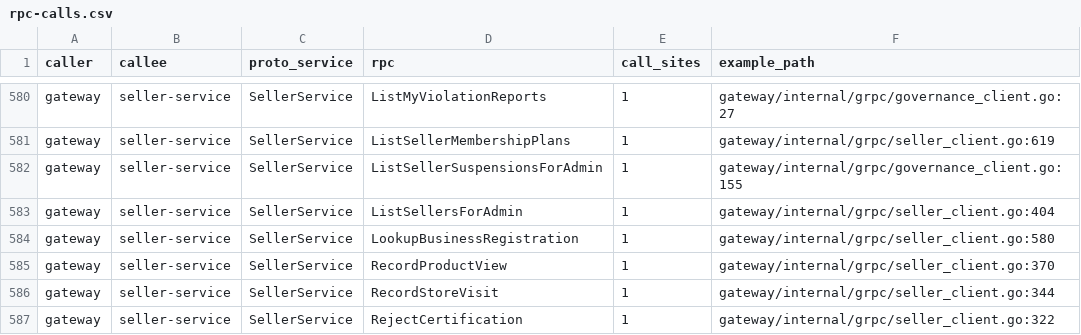
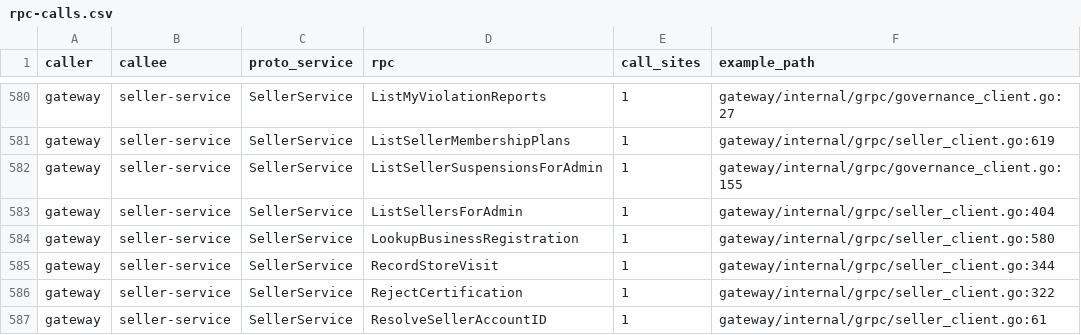
Before and after one commit to Will413028/hawkr, a CSV file: backend/docs/plans/2026-09-24-go-modular-monolith/rpc-calls.csv, drawn as a sheet; only a part is shown, gaps mark what is left out; the shorter side is filled out with more unchanged rows.

Commit message:
feat(backend): 刪除 gateway 的 /public/sellers/recommended 與 /public/products/:id/view（A3 步驟 10d 第 5 刀）
website 改走 DiscoveryPublicService.SuggestRecommendedSellers 與 SellerPublicService.RecordProductView，
兩條舊路由沒有呼叫者；連同 handler、限流豁免、openapi、rpc-calls 與 maxRESTOperations（445 → 443）一起刪除。
RecordProductView 的說明改為 website 已接上、登入者仍被算兩次的現況。

```diff
--- a/backend/docs/plans/2026-09-24-go-modular-monolith/rpc-calls.csv
+++ b/backend/docs/plans/2026-09-24-go-modular-monolith/rpc-calls.csv
@@ -584,3 +584,2 @@ gateway,seller-service,SellerService,ListSellersForAdmin,1,gateway/internal/grpc
 gateway,seller-service,SellerService,LookupBusinessRegistration,1,gateway/internal/grpc/seller_client.go:580
-gateway,seller-service,SellerService,RecordProductView,1,gateway/internal/grpc/seller_client.go:370
 gateway,seller-service,SellerService,RecordStoreVisit,1,gateway/internal/grpc/seller_client.go:344
```
Also changed, not shown: 13 other files.
